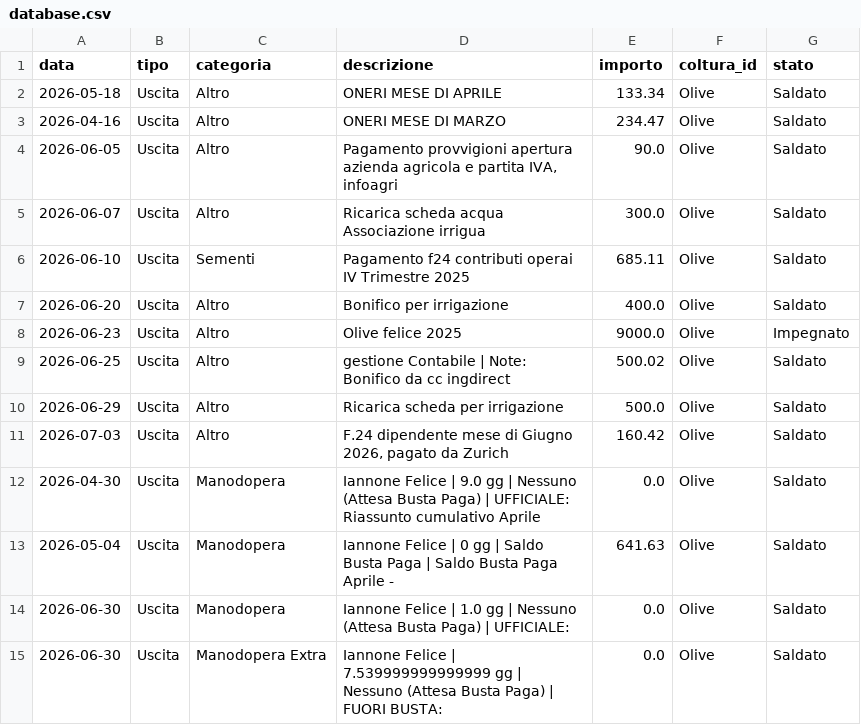
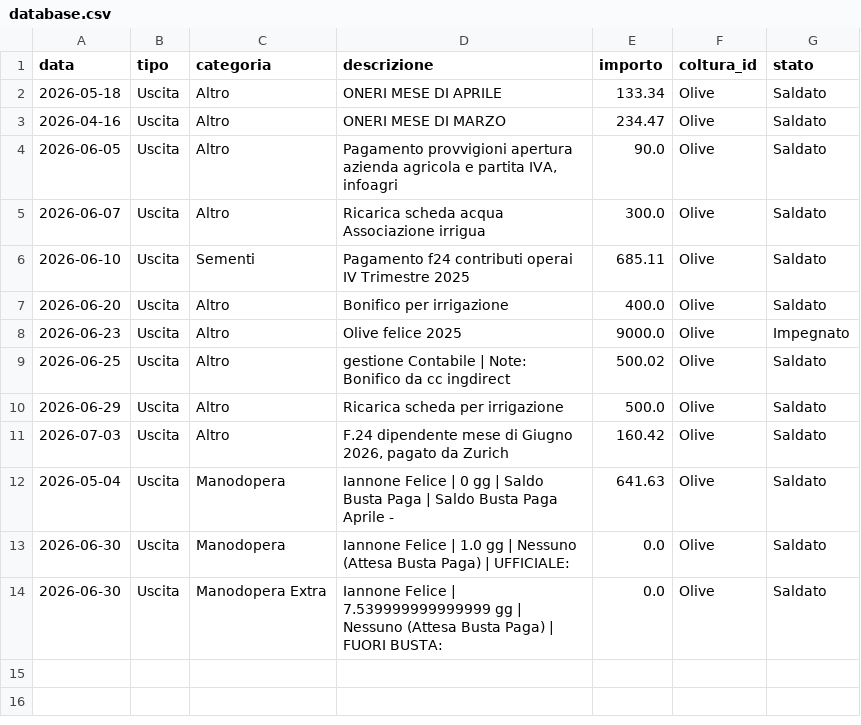
Before and after one commit to antonellomazzilli-bit/agri-finance, a CSV file: database.csv, drawn as a sheet.

Commit message:
Eliminato movimento ID: 10

```diff
--- a/database.csv
+++ b/database.csv
@@ -11,3 +11,2 @@ data,tipo,categoria,descrizione,importo,coltura_id,stato
 2026-07-03,Uscita,Altro,"F.24 dipendente mese di Giugno 2026, pagato da Zurich",160.42,Olive,Saldato
-2026-04-30,Uscita,Manodopera,Iannone Felice | 9.0 gg | Nessuno (Attesa Busta Paga) | UFFICIALE: Riassunto cumulativo Aprile,0.0,Olive,Saldato
 2026-05-04,Uscita,Manodopera,Iannone Felice | 0 gg | Saldo Busta Paga | Saldo Busta Paga Aprile  - ,641.63,Olive,Saldato
```
